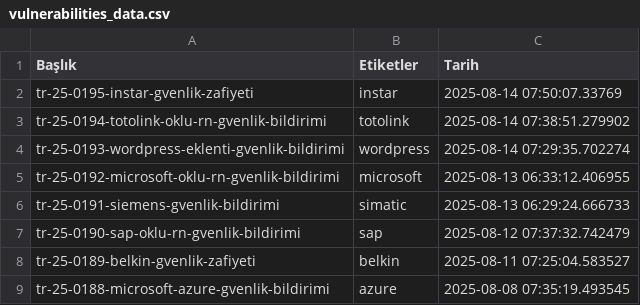
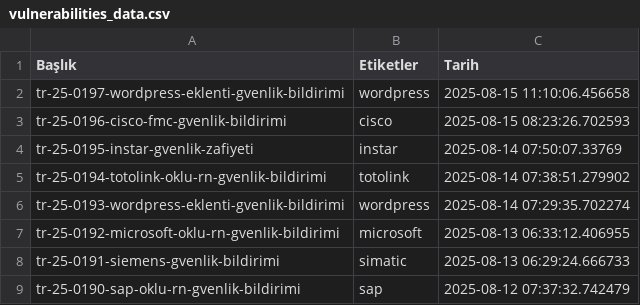
Before and after one commit to emregulerr/usom-zafiyet-panosu, a CSV file: output/vulnerabilities_data.csv, drawn as a sheet; only a part is shown; the shorter side is filled out with more unchanged rows.

```diff
--- a/output/vulnerabilities_data.csv
+++ b/output/vulnerabilities_data.csv
@@ -1,2 +1,4 @@
 Başlık,Etiketler,Tarih
+tr-25-0197-wordpress-eklenti-gvenlik-bildirimi,wordpress,2025-08-15 11:10:06.456658
+tr-25-0196-cisco-fmc-gvenlik-bildirimi,cisco,2025-08-15 08:23:26.702593
 tr-25-0195-instar-gvenlik-zafiyeti,instar,2025-08-14 07:50:07.33769
```
Also changed, not shown: 3 other files.
